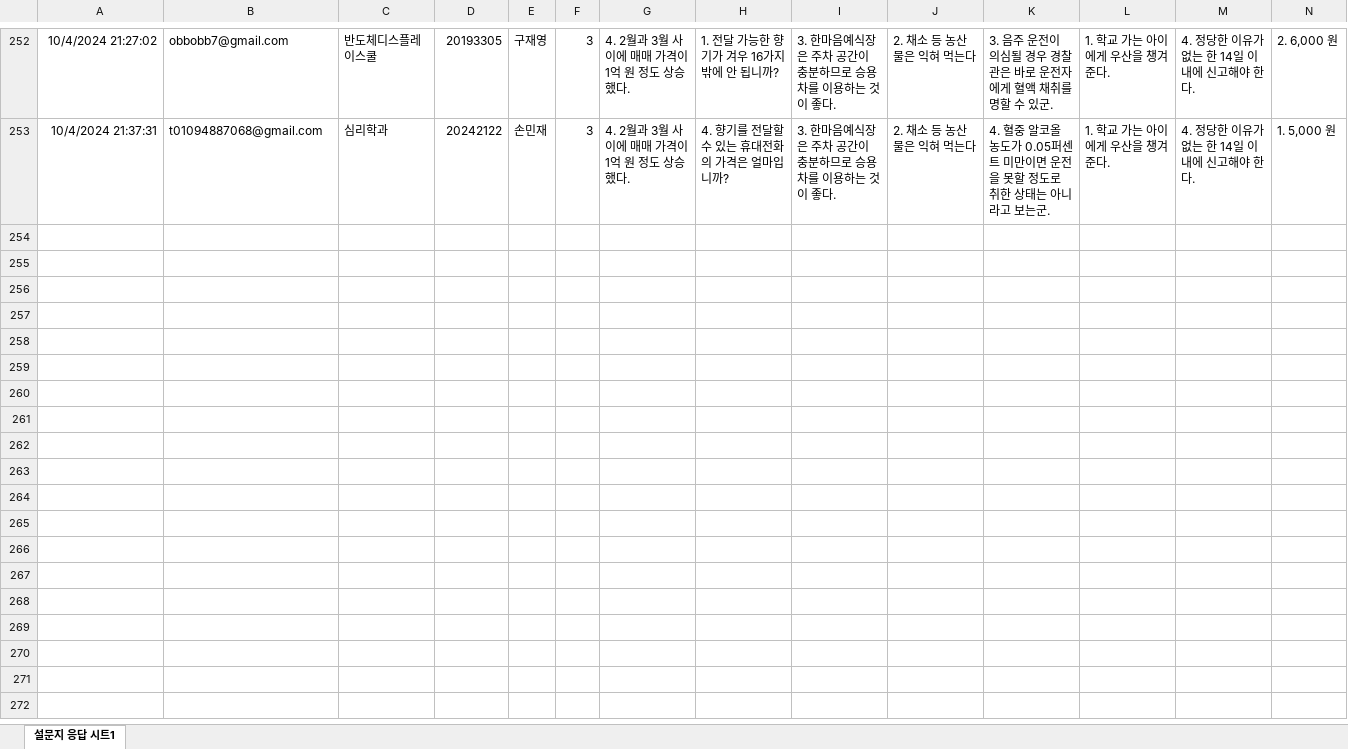
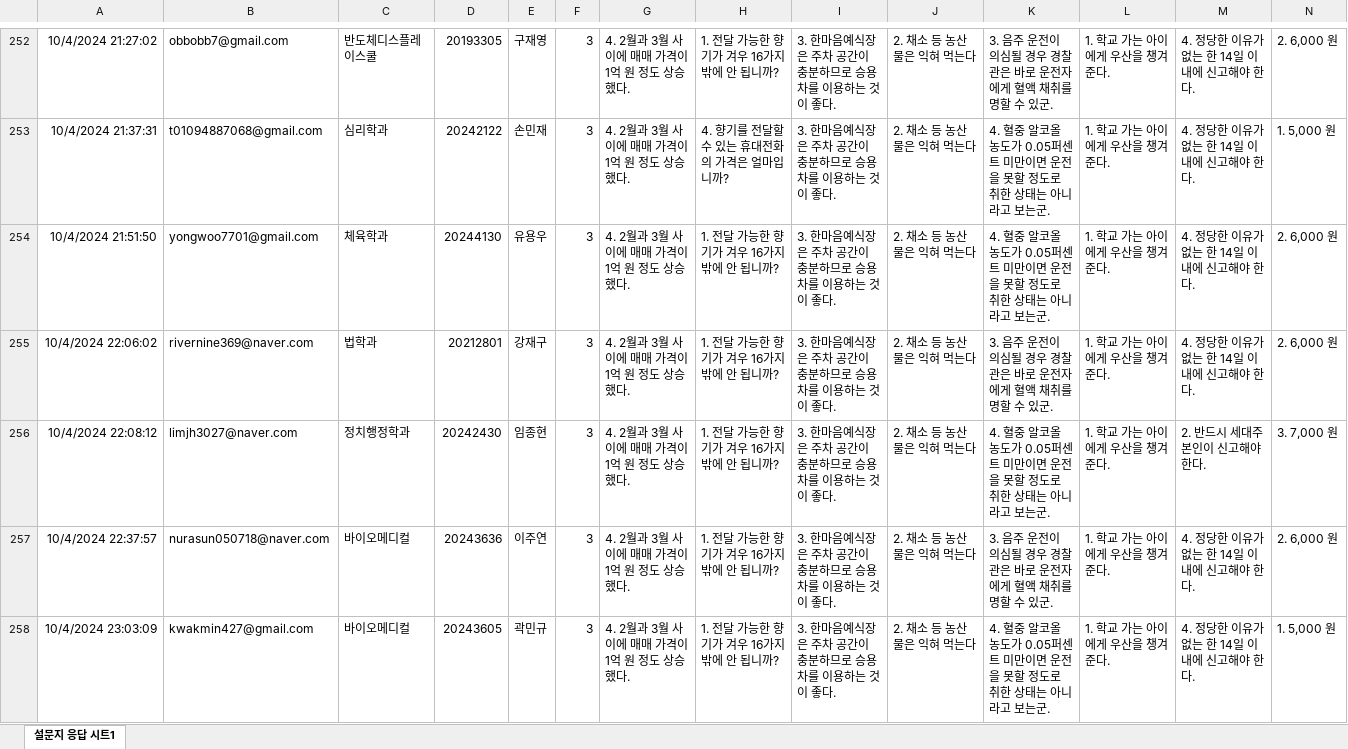
Before and after one commit to kwlee58/class202501, an Excel workbook: R/data/literacy_240930.xlsx, sheet 설문지 응답 시트1, drawn as a sheet; only a part is shown, gaps mark what is left out; values as stored, in another font and other column widths than the file's, no borders; table styles not drawn; rows hold the shown columns only; the diff covers the shown part only; the diff names each change by its address in the sheet, - before the commit and + after, or states it on an @@ line.

Commit message:
literacy, 240930 modified 7

```diff
--- a/R/data/literacy_240930.xlsx (sheet 설문지 응답 시트1)
+++ b/R/data/literacy_240930.xlsx (sheet 설문지 응답 시트1)
+row 254: 10/4/2024 21:51:50 | yongwoo7701@gmail.com | 체육학과 | 20244130 | 유용우 | 3 | 4. 2월과 3월 사이에 매매 가격이 1억 원 정도 상승했다. | 1. 전달 가능한 향기가 겨우 16가지밖에 안 됩니까? | 3. 한마음예식장은 주차 공간이 충분하므로 승용차를 이용하는 것이 좋다. | 2. 채소 등 농산물은 익혀 먹는다 | 4. 혈중 알코올 농도가 0.05퍼센트 미만이면 운전을 못할 정도로 취한 상태는 아니라고 보는군. | 1. 학교 가는 아이에게 우산을 챙겨 준다. | 4. 정당한 이유가 없는 한 14일 이내에 신고해야 한다. | 2. 6,000 원
+row 255: 10/4/2024 22:06:02 | rivernine369@naver.com | 법학과 | 20212801 | 강재구 | 3 | 4. 2월과 3월 사이에 매매 가격이 1억 원 정도 상승했다. | 1. 전달 가능한 향기가 겨우 16가지밖에 안 됩니까? | 3. 한마음예식장은 주차 공간이 충분하므로 승용차를 이용하는 것이 좋다. | 2. 채소 등 농산물은 익혀 먹는다 | 3. 음주 운전이 의심될 경우 경찰관은 바로 운전자에게 혈액 채취를 명할 수 있군. | 1. 학교 가는 아이에게 우산을 챙겨 준다. | 4. 정당한 이유가 없는 한 14일 이내에 신고해야 한다. | 2. 6,000 원
+row 256: 10/4/2024 22:08:12 | limjh3027@naver.com | 정치행정학과 | 20242430 | 임종현 | 3 | 4. 2월과 3월 사이에 매매 가격이 1억 원 정도 상승했다. | 1. 전달 가능한 향기가 겨우 16가지밖에 안 됩니까? | 3. 한마음예식장은 주차 공간이 충분하므로 승용차를 이용하는 것이 좋다. | 2. 채소 등 농산물은 익혀 먹는다 | 4. 혈중 알코올 농도가 0.05퍼센트 미만이면 운전을 못할 정도로 취한 상태는 아니라고 보는군. | 1. 학교 가는 아이에게 우산을 챙겨 준다. | 2. 반드시 세대주 본인이 신고해야 한다. | 3. 7,000 원
+row 257: 10/4/2024 22:37:57 | nurasun050718@naver.com | 바이오메디컬 | 20243636 | 이주연 | 3 | 4. 2월과 3월 사이에 매매 가격이 1억 원 정도 상승했다. | 1. 전달 가능한 향기가 겨우 16가지밖에 안 됩니까? | 3. 한마음예식장은 주차 공간이 충분하므로 승용차를 이용하는 것이 좋다. | 2. 채소 등 농산물은 익혀 먹는다 | 3. 음주 운전이 의심될 경우 경찰관은 바로 운전자에게 혈액 채취를 명할 수 있군. | 1. 학교 가는 아이에게 우산을 챙겨 준다. | 4. 정당한 이유가 없는 한 14일 이내에 신고해야 한다. | 2. 6,000 원
+row 258: 10/4/2024 23:03:09 | kwakmin427@gmail.com | 바이오메디컬 | 20243605 | 곽민규 | 3 | 4. 2월과 3월 사이에 매매 가격이 1억 원 정도 상승했다. | 1. 전달 가능한 향기가 겨우 16가지밖에 안 됩니까? | 3. 한마음예식장은 주차 공간이 충분하므로 승용차를 이용하는 것이 좋다. | 2. 채소 등 농산물은 익혀 먹는다 | 4. 혈중 알코올 농도가 0.05퍼센트 미만이면 운전을 못할 정도로 취한 상태는 아니라고 보는군. | 1. 학교 가는 아이에게 우산을 챙겨 준다. | 4. 정당한 이유가 없는 한 14일 이내에 신고해야 한다. | 1. 5,000 원
```
Also changed, not shown: 14 added rows elsewhere in this sheet, R/data/literacy_240930_tmp.xlsx, R/data/quiz240923.xlsx, 22 other files.
